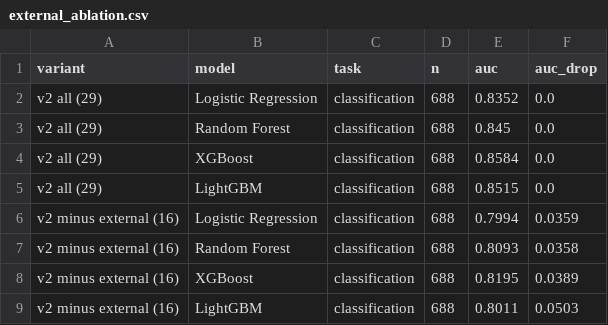
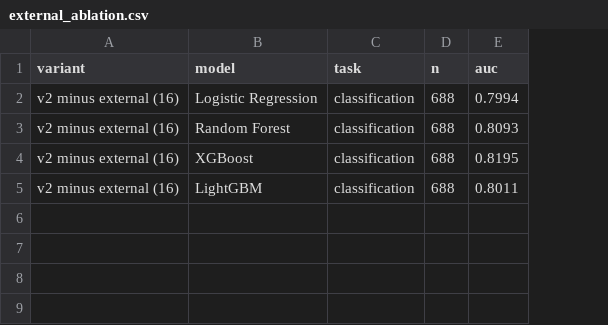
Before and after one commit to silverjade2/analysis-archive-code, a CSV file: churn-prediction-b2b-ats/outputs/results/external_ablation.csv, drawn as a sheet; removed rows and columns are numbered as before the commit, all else as after; the diff names each change by its address in the sheet, - before the commit and + after, or states it on an @@ line.

Commit message:
churn: 외부 제외 비교는 제외 행만, 포함 쪽은 model_compare. fig4/6/8 라벨을 기준일 호칭으로

```diff
--- a/churn-prediction-b2b-ats/outputs/results/external_ablation.csv
+++ b/churn-prediction-b2b-ats/outputs/results/external_ablation.csv
-column F (auc_drop), rows 6-9: 0.0359 | 0.0358 | 0.0389 | 0.0503
-row 2: v2 all (29) | Logistic Regression | classification | 688 | 0.8352 | 0.0
-row 3: v2 all (29) | Random Forest | classification | 688 | 0.845 | 0.0
-row 4: v2 all (29) | XGBoost | classification | 688 | 0.8584 | 0.0
-row 5: v2 all (29) | LightGBM | classification | 688 | 0.8515 | 0.0
```
Also changed, not shown: 16 other files.
